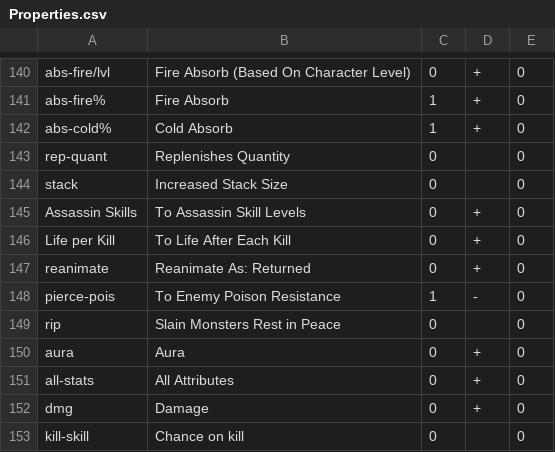
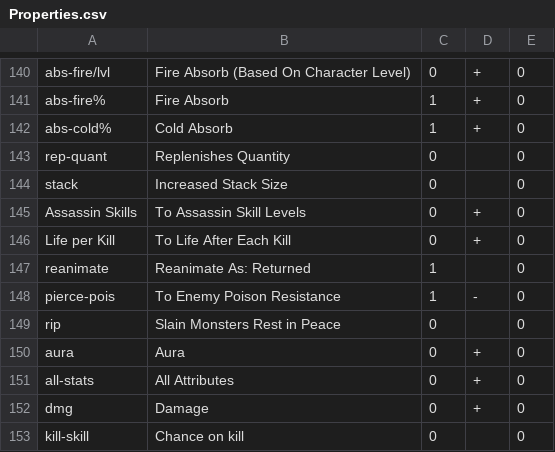
Before and after one commit to HaddadBenjamin/Micro-Social-Network-Backend, a CSV file: DiabloII.Items.Api/Files/Properties.csv, drawn as a sheet; only a part is shown, gaps mark what is left out.

```diff
--- a/DiabloII.Items.Api/Files/Properties.csv
+++ b/DiabloII.Items.Api/Files/Properties.csv
@@ -146,3 +146,3 @@ Assassin Skills;To Assassin Skill Levels;0;+;0
 Life per Kill;To Life After Each Kill;0;+;0
-reanimate;Reanimate As: Returned;0;+;0
+reanimate;Reanimate As: Returned;1;;0
 pierce-pois;To Enemy Poison Resistance;1;-;0
```
Also changed, not shown: 2 other files.
